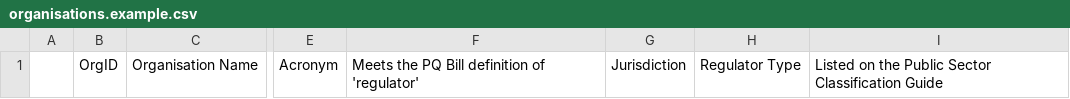
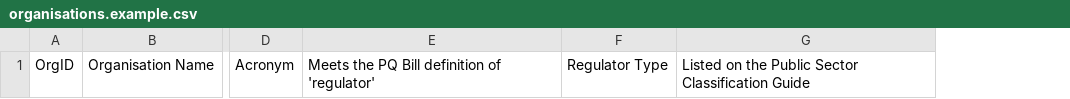
Before and after one commit to UKGovernmentBEIS/regulated-professions-data, a CSV file: data/organisations.example.csv, drawn as a sheet; only a part is shown, gaps mark what is left out; the diff names each change by its address in the sheet, - before the commit and + after, or states it on an @@ line.

```diff
--- a/data/organisations.example.csv
+++ b/data/organisations.example.csv
-column A, empty
-column G, row 1: Jurisdiction
```
Also changed, not shown: data/professions.example.csv, 3 other files.
